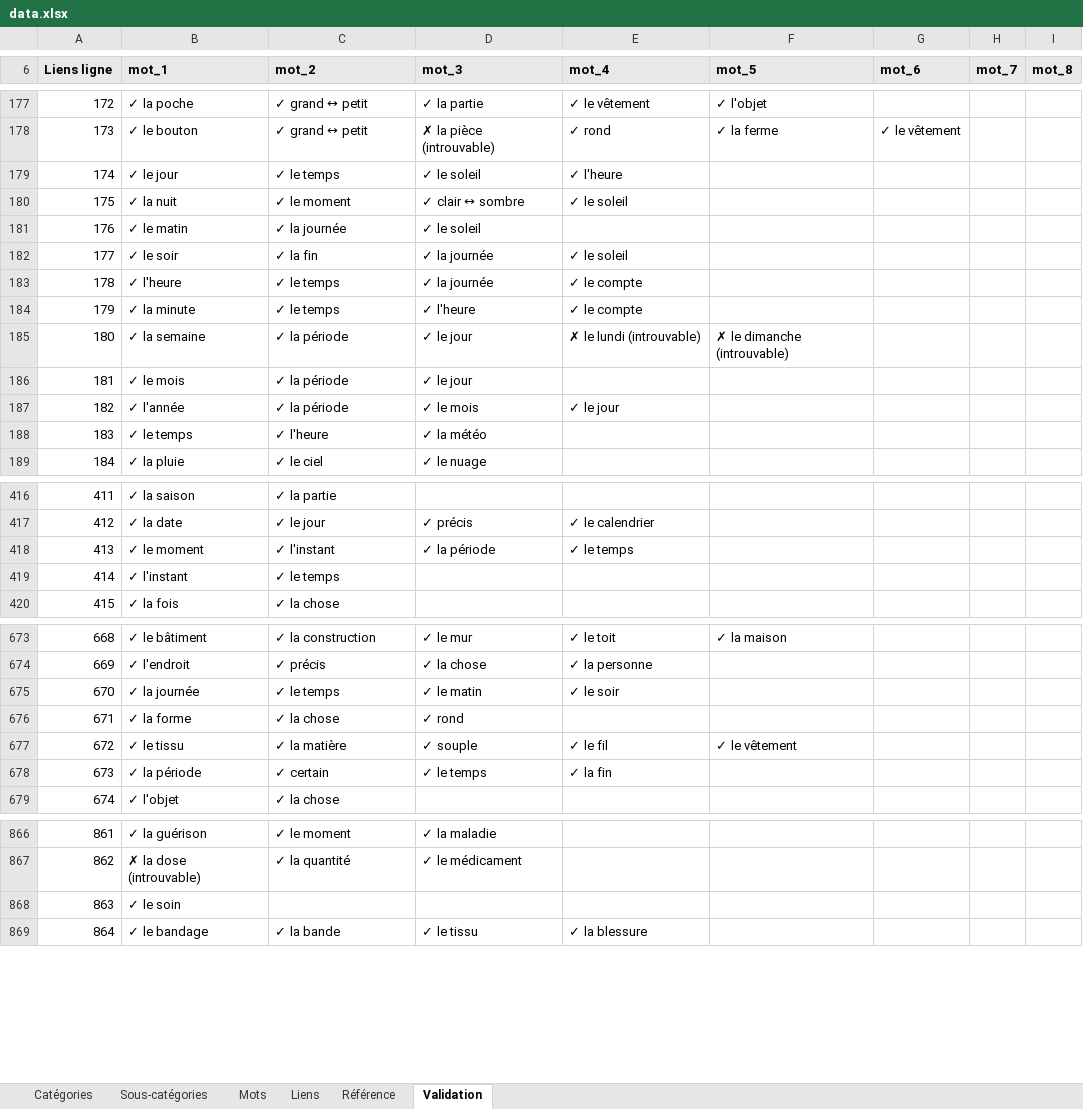
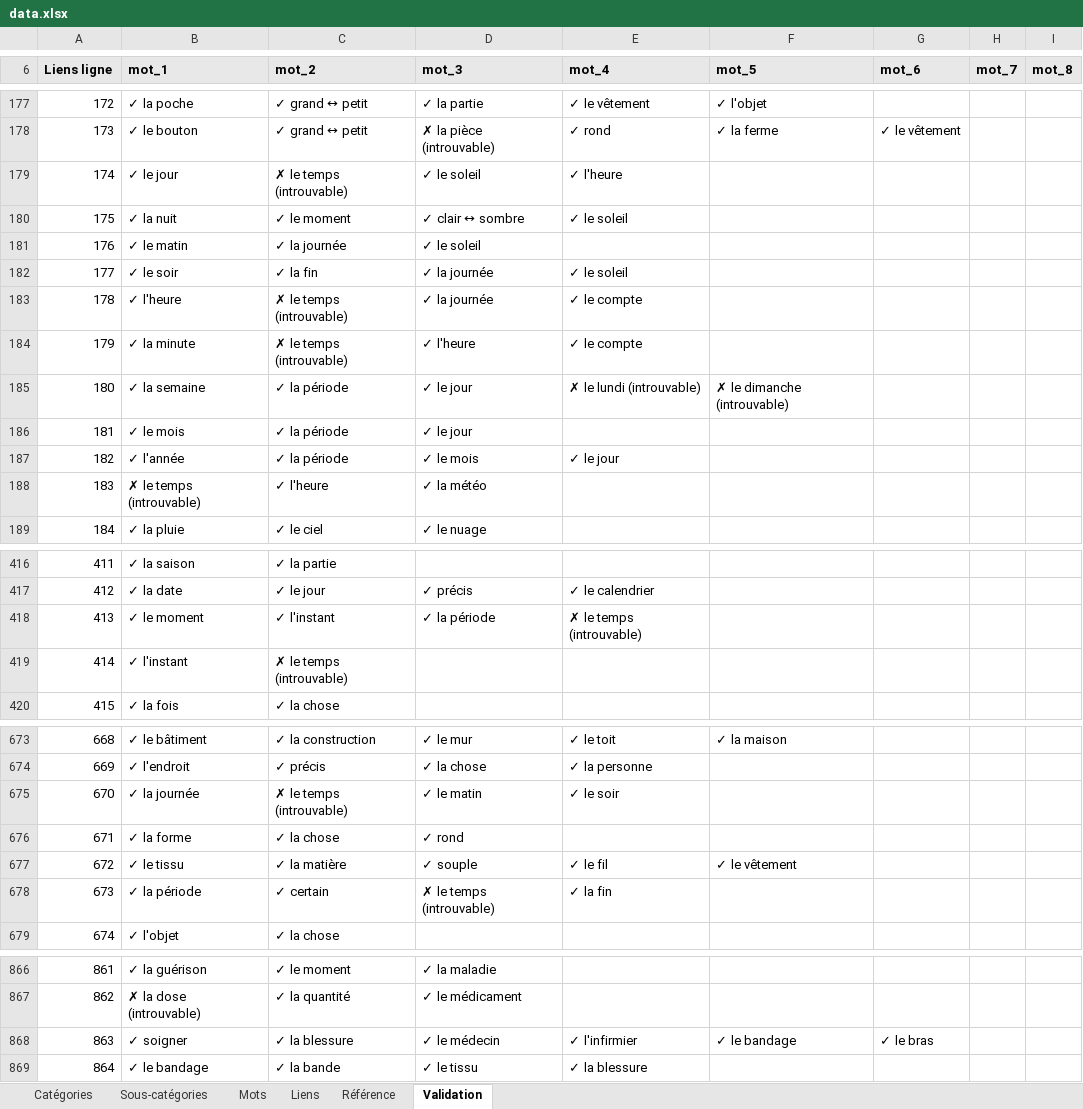
Before and after one commit to olaf-programmeur/vocab-app, an Excel workbook: public/data.xlsx, sheet Validation, drawn as a sheet; only a part is shown, gaps mark what is left out; values as stored, in another font and other column widths than the file's, no borders; conditional formats not drawn; the diff covers the shown part only; the diff names each change by its address in the sheet, - before the commit and + after, or states it on an @@ line.

```diff
--- a/public/data.xlsx (sheet Validation)
+++ b/public/data.xlsx (sheet Validation)
-C179 (mot_2): ✓ le temps
+C179 (mot_2): ✗ le temps (introuvable)
-C183:C184 (mot_2): ✓ le temps
+C183:C184 (mot_2): ✗ le temps (introuvable)
-B188 (mot_1): ✓ le temps
+B188 (mot_1): ✗ le temps (introuvable)
-E418 (mot_4): ✓ le temps
+E418 (mot_4): ✗ le temps (introuvable)
-C419 (mot_2): ✓ le temps
+C419 (mot_2): ✗ le temps (introuvable)
-C675 (mot_2): ✓ le temps
+C675 (mot_2): ✗ le temps (introuvable)
-D678 (mot_3): ✓ le temps
+D678 (mot_3): ✗ le temps (introuvable)
-B868 (mot_1): ✓ le soin
+B868 (mot_1): ✓ soigner
-C868 (mot_2): (empty)
+C868 (mot_2): ✓ la blessure
-D868 (mot_3): (empty)
+D868 (mot_3): ✓ le médecin
-E868 (mot_4): (empty)
+E868 (mot_4): ✓ l'infirmier
-F868 (mot_5): (empty)
+F868 (mot_5): ✓ le bandage
-G868 (mot_6): (empty)
+G868 (mot_6): ✓ le bras
```
Also changed, not shown: 7 edited cells elsewhere in this sheet, sheet Mots, sheet Liens, sheet Catégories, sheet Sous-catégories.
